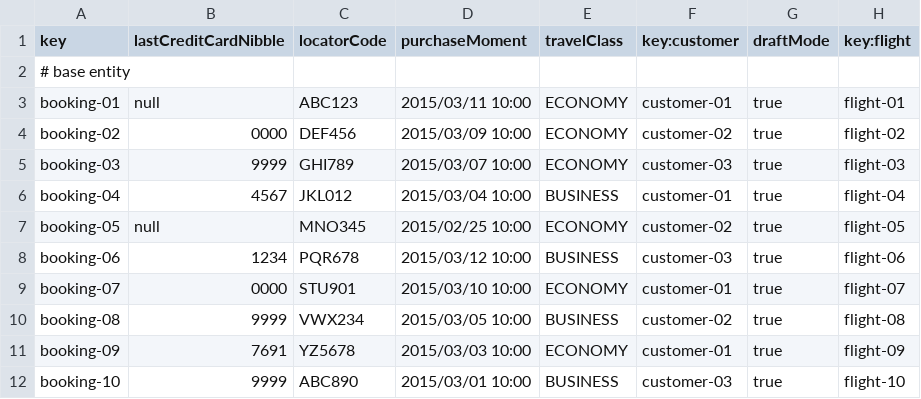
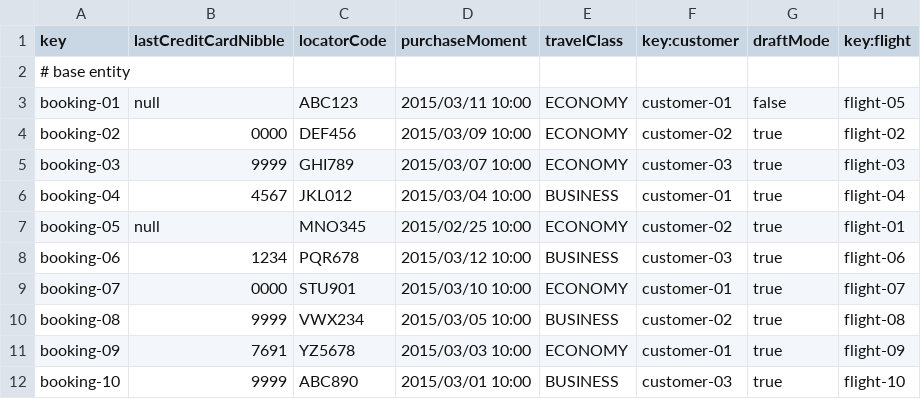
Before and after one commit to aaronma300604/DP2-C01-31, a CSV file: src/main/resources/WEB-INF/data/sample/booking.csv, drawn as a sheet; only a part is shown.

```diff
--- a/src/main/resources/WEB-INF/data/sample/booking.csv
+++ b/src/main/resources/WEB-INF/data/sample/booking.csv
@@ -2,3 +2,3 @@ key,lastCreditCardNibble,locatorCode,purchaseMoment,travelClass,key:customer,dra
 # base entity
-booking-01,null,ABC123,2015/03/11 10:00,ECONOMY,customer-01,true,flight-01
+booking-01,null,ABC123,2015/03/11 10:00,ECONOMY,customer-01,false,flight-05
 booking-02,0000,DEF456,2015/03/09 10:00,ECONOMY,customer-02,true,flight-02
@@ -6,3 +6,3 @@ booking-03,9999,GHI789,2015/03/07 10:00,ECONOMY,customer-03,true,flight-03
 booking-04,4567,JKL012,2015/03/04 10:00,BUSINESS,customer-01,true,flight-04
-booking-05,null,MNO345,2015/02/25 10:00,ECONOMY,customer-02,true,flight-05
+booking-05,null,MNO345,2015/02/25 10:00,ECONOMY,customer-02,true,flight-01
 booking-06,1234,PQR678,2015/03/12 10:00,BUSINESS,customer-03,true,flight-06
```
Also changed, not shown: src/main/resources/WEB-INF/data/sample/passenger.csv, src/main/resources/WEB-INF/data/sample/passenger_booking.csv, 26 other files.
